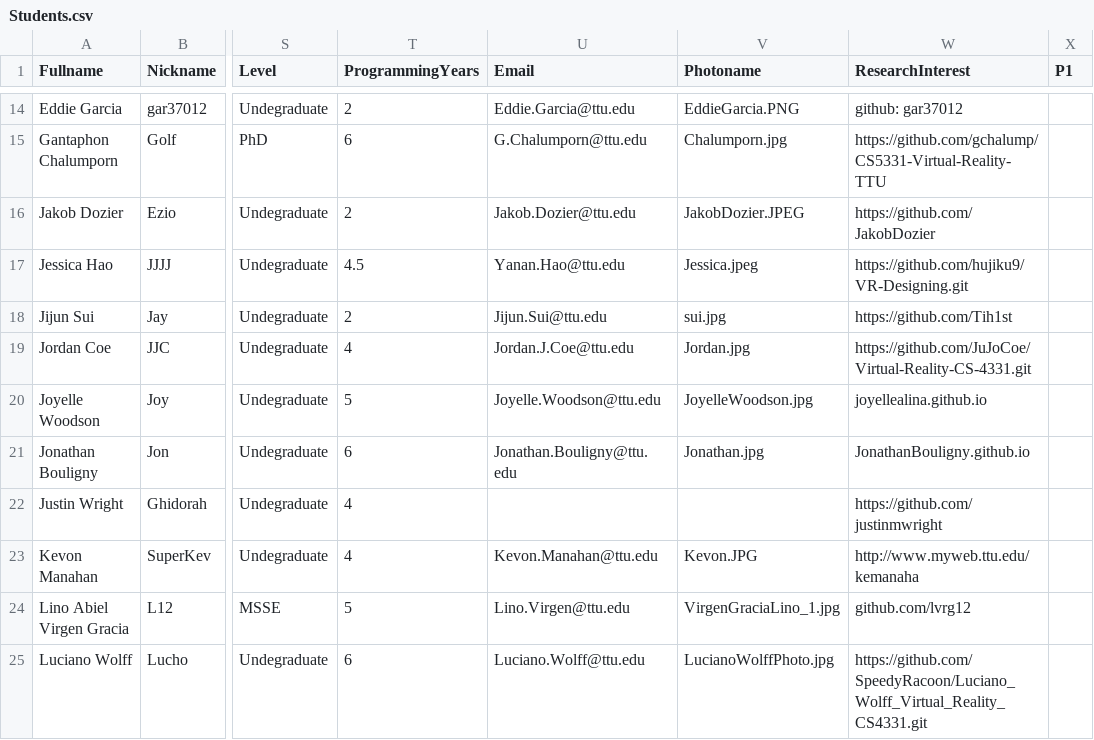
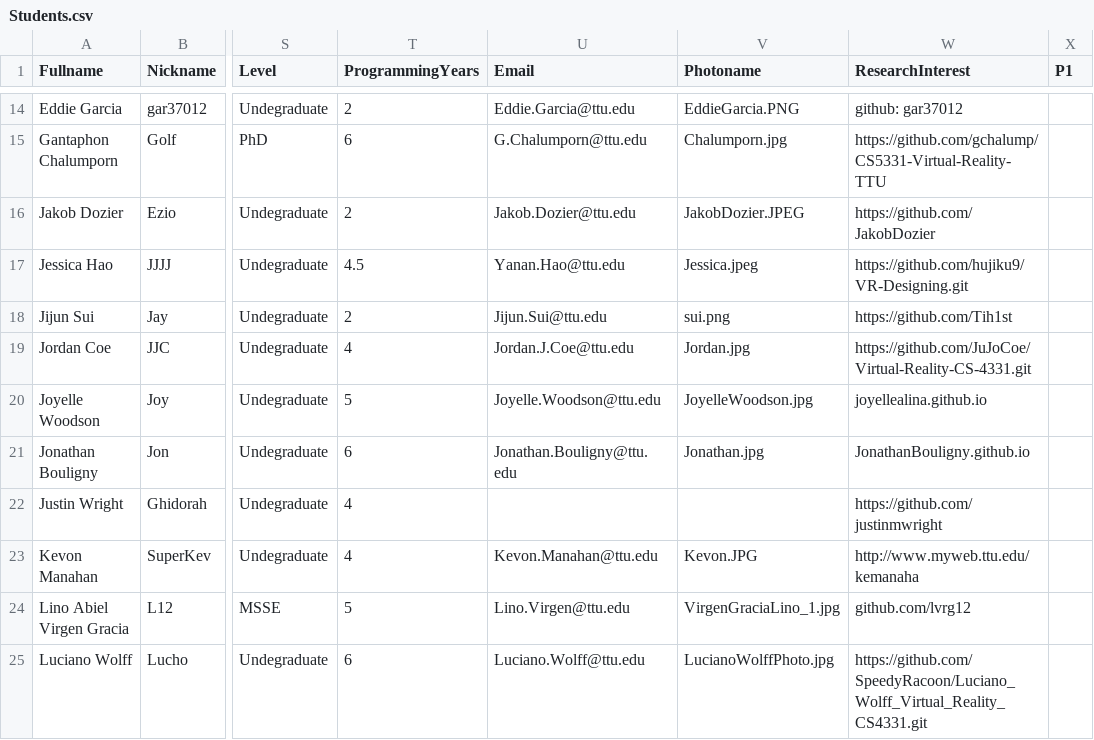
Before and after one commit to iDataVisualizationLab/5331Virtual-Reality, a CSV file: testJS/SP2018/data/Students.csv, drawn as a sheet; only a part is shown, gaps mark what is left out; the diff names each change by its address in the sheet, - before the commit and + after, or states it on an @@ line.

Commit message:
Add files via upload

```diff
--- a/testJS/SP2018/data/Students.csv
+++ b/testJS/SP2018/data/Students.csv
-V18 (Photoname): sui.jpg
+V18 (Photoname): sui.png
```
